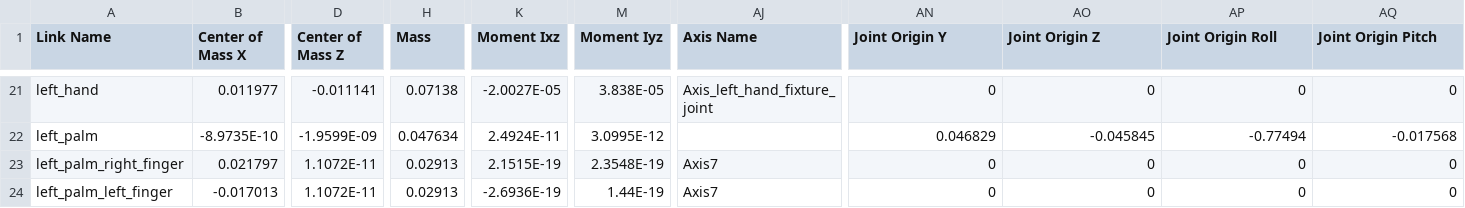
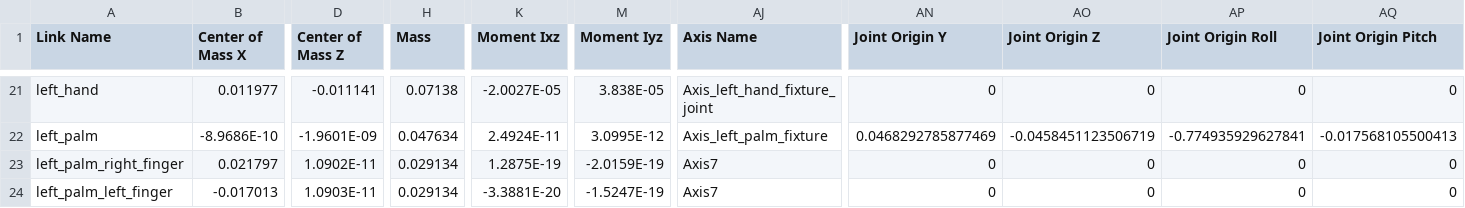
Before and after one commit to 1bagrinserghei1/Urdf-Brat-stang, a CSV file: humanoid_arm_5dof/urdf/humanoid_arm_5dof.csv, drawn as a sheet; only a part is shown, gaps mark what is left out; the diff covers the shown part only; the diff names each change by its address in the sheet, - before the commit and + after, or states it on an @@ line.

```diff
--- a/humanoid_arm_5dof/urdf/humanoid_arm_5dof.csv
+++ b/humanoid_arm_5dof/urdf/humanoid_arm_5dof.csv
-B22 (Center of Mass X): -8.9735E-10
+B22 (Center of Mass X): -8.9686E-10
-D22 (Center of Mass Z): -1.9599E-09
+D22 (Center of Mass Z): -1.9601E-09
-AJ22 (Axis Name): (empty)
+AJ22 (Axis Name): Axis_left_palm_fixture
-AN22 (Joint Origin Y): 0.046829
+AN22 (Joint Origin Y): 0.0468292785877469
-AO22 (Joint Origin Z): -0.045845
+AO22 (Joint Origin Z): -0.0458451123506719
-AP22 (Joint Origin Roll): -0.77494
+AP22 (Joint Origin Roll): -0.774935929627841
-AQ22 (Joint Origin Pitch): -0.017568
+AQ22 (Joint Origin Pitch): -0.017568105500413
-D23 (Center of Mass Z): 1.1072E-11
+D23 (Center of Mass Z): 1.0902E-11
-H23:H24 (Mass): 0.02913
+H23:H24 (Mass): 0.029134
-K23 (Moment Ixz): 2.1515E-19
+K23 (Moment Ixz): 1.2875E-19
-M23 (Moment Iyz): 2.3548E-19
+M23 (Moment Iyz): -2.0159E-19
-D24 (Center of Mass Z): 1.1072E-11
+D24 (Center of Mass Z): 1.0903E-11
-K24 (Moment Ixz): -2.6936E-19
+K24 (Moment Ixz): -3.3881E-20
-M24 (Moment Iyz): 1.44E-19
+M24 (Moment Iyz): -1.5247E-19
```
Also changed, not shown: 63 edited cells elsewhere in this file, 14 other files.
